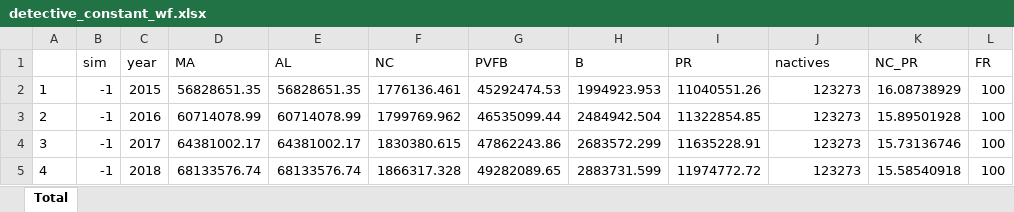
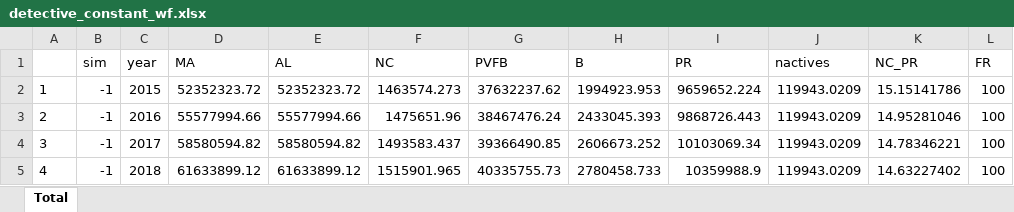
Before and after one commit to marshallpku/Model_UCRP, an Excel workbook: Data/detective_constant_wf.xlsx, sheet Total, drawn as a sheet; only a part is shown; values as stored, in another font and other column widths than the file's, no borders; the diff covers the shown part only; the diff names each change by its address in the sheet, - before the commit and + after, or states it on an @@ line.

```diff
--- a/Data/detective_constant_wf.xlsx (sheet Total)
+++ b/Data/detective_constant_wf.xlsx (sheet Total)
-D2 (MA): 56828651.35
+D2 (MA): 52352323.72
-E2 (AL): 56828651.35
+E2 (AL): 52352323.72
-F2 (NC): 1776136.461
+F2 (NC): 1463574.273
-G2 (PVFB): 45292474.53
+G2 (PVFB): 37632237.62
-I2 (PR): 11040551.26
+I2 (PR): 9659652.224
-J2:J5 (nactives): 123273
+J2:J5 (nactives): 119943.0209
-K2 (NC_PR): 16.08738929
+K2 (NC_PR): 15.15141786
-D3 (MA): 60714078.99
+D3 (MA): 55577994.66
-E3 (AL): 60714078.99
+E3 (AL): 55577994.66
-F3 (NC): 1799769.962
+F3 (NC): 1475651.96
-G3 (PVFB): 46535099.44
+G3 (PVFB): 38467476.24
-H3 (B): 2484942.504
+H3 (B): 2433045.393
-I3 (PR): 11322854.85
+I3 (PR): 9868726.443
-K3 (NC_PR): 15.89501928
+K3 (NC_PR): 14.95281046
-D4 (MA): 64381002.17
+D4 (MA): 58580594.82
-E4 (AL): 64381002.17
+E4 (AL): 58580594.82
-F4 (NC): 1830380.615
+F4 (NC): 1493583.437
-G4 (PVFB): 47862243.86
+G4 (PVFB): 39366490.85
-H4 (B): 2683572.299
+H4 (B): 2606673.252
-I4 (PR): 11635228.91
+I4 (PR): 10103069.34
-K4 (NC_PR): 15.73136746
+K4 (NC_PR): 14.78346221
-D5 (MA): 68133576.74
+D5 (MA): 61633899.12
-E5 (AL): 68133576.74
+E5 (AL): 61633899.12
-F5 (NC): 1866317.328
+F5 (NC): 1515901.965
-G5 (PVFB): 49282089.65
+G5 (PVFB): 40335755.73
-H5 (B): 2883731.599
+H5 (B): 2780458.733
-I5 (PR): 11974772.72
+I5 (PR): 10359988.9
-K5 (NC_PR): 15.58540918
+K5 (NC_PR): 14.63227402
```
Also changed, not shown: 40 added rows and 208 edited cells elsewhere in this sheet, 10 other files.
